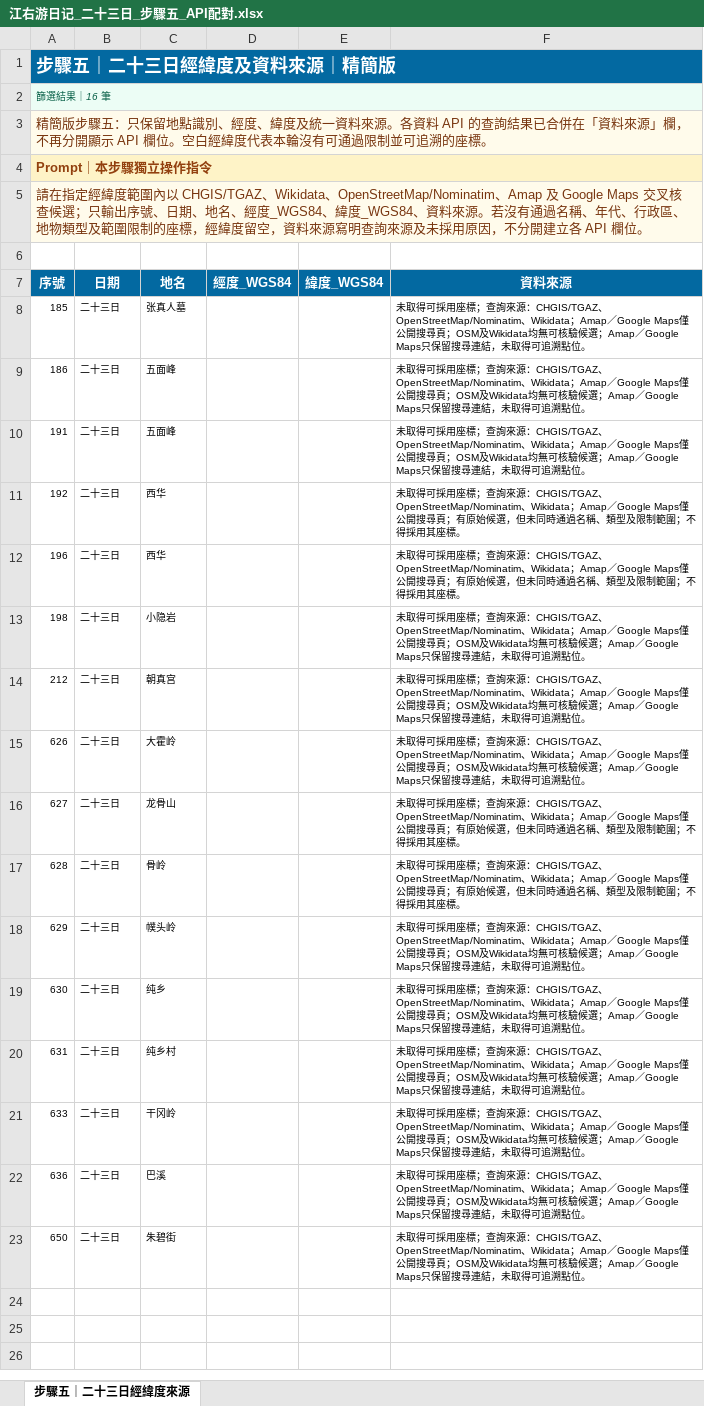
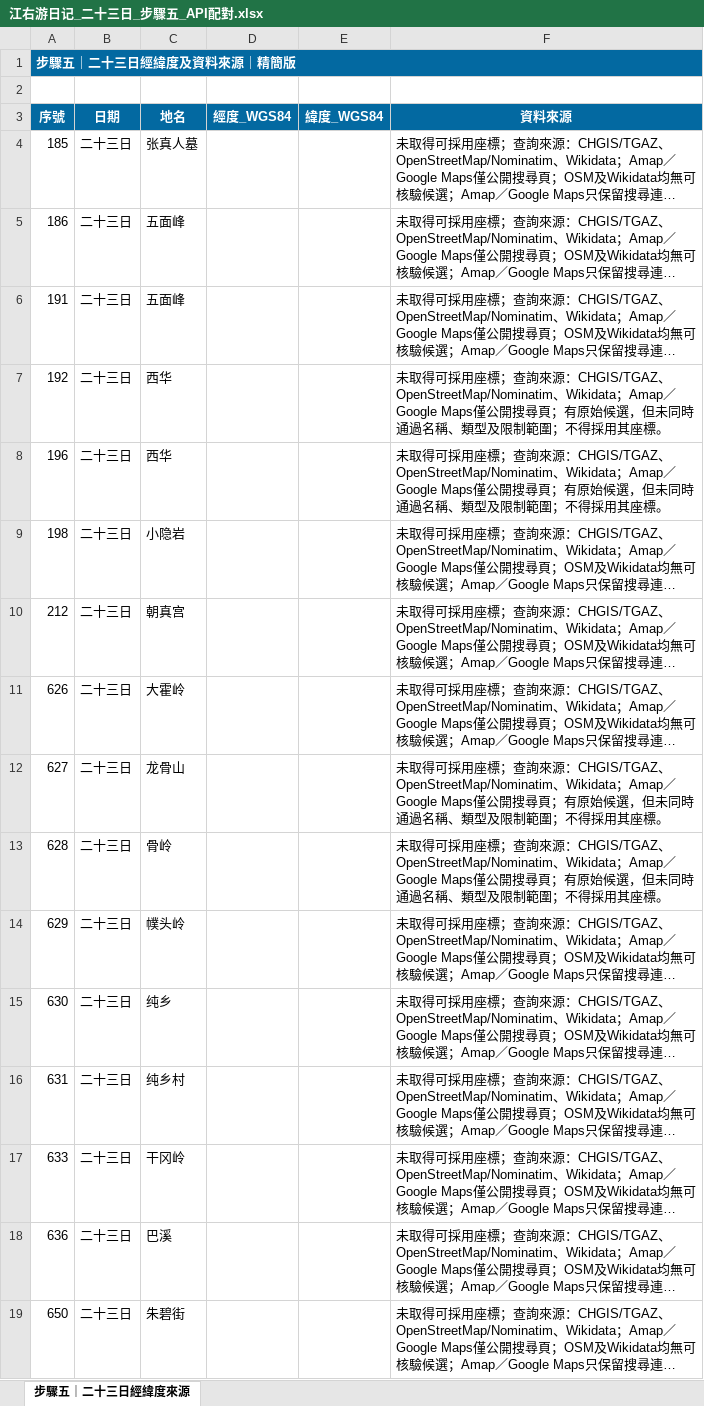
Before and after one commit to Nicholassssssw/historical-gis-research-workflow, an Excel workbook: results/江右游日记_二十三日_步驟五_API配對.xlsx, sheet 步驟五｜二十三日經緯度來源, drawn as a sheet; long unchanged cells end in …; values as stored, in another font and other column widths than the file's, no borders; table styles not drawn; removed rows and columns are numbered as before the commit, all else as after; the diff names each change by its address in the sheet, - before the commit and + after, or states it on an @@ line.

```diff
--- a/results/江右游日记_二十三日_步驟五_API配對.xlsx (sheet 步驟五｜二十三日經緯度來源)
+++ b/results/江右游日记_二十三日_步驟五_API配對.xlsx (sheet 步驟五｜二十三日經緯度來源)
@@ A1 text size: smaller @@
-row 2: 篩選結果｜16 筆
-row 3: 精簡版步驟五：只保留地點識別、經度、緯度及統一資料來源。各資料 API 的查詢結果已合併在「資料來源」欄，不再分開顯示 API 欄位。空白經緯度代表本輪沒有可通過限制並可追溯的座標。
-row 4: Prompt｜本步驟獨立操作指令
-row 5: 請在指定經緯度範圍內以 CHGIS/TGAZ、Wikidata、OpenStreetMap/Nominatim、Amap 及 Google Maps 交叉核查候選；只輸出序號、日期、地名、經度_WGS84、緯度_WGS84、資料來源。若沒有通過名稱、年代、行政區、地物類型及範圍限制的座標，經緯度留空，資料來源寫明查詢來源及未採用原因，不分開建立各 API 欄位。
@@ A4:C19 text size: larger @@
@@ F4:F19 text size: larger @@
```
Also changed, not shown: results/江右游日记_二十三日_步驟七_原文推算.xlsx, results/江右游日记_二十三日_步驟六_地方志推算.xlsx, 2 other files.
